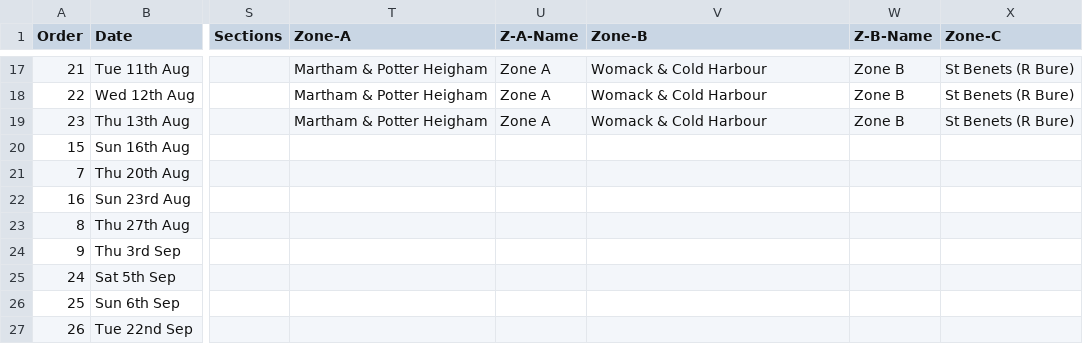
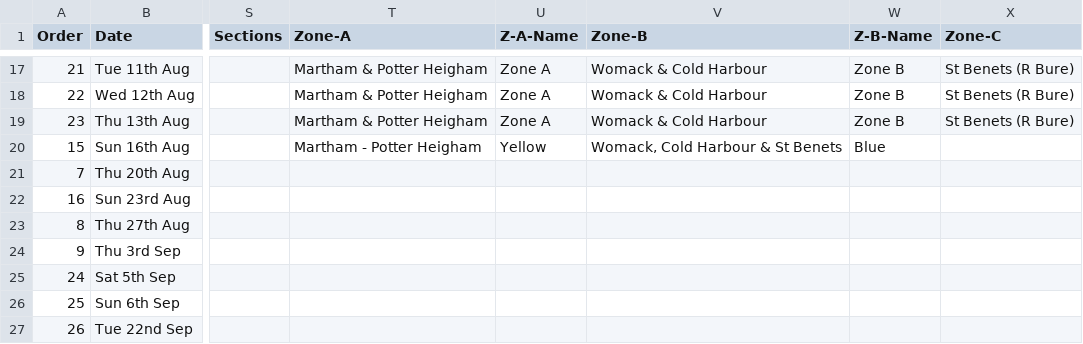
Before and after one commit to ndaa-developer/ndaa-release-two, a CSV file: _data/matches.csv, drawn as a sheet; only a part is shown, gaps mark what is left out; the diff names each change by its address in the sheet, - before the commit and + after, or states it on an @@ line.

```diff
--- a/_data/matches.csv
+++ b/_data/matches.csv
-T20 (Zone-A): (empty)
+T20 (Zone-A): Martham - Potter Heigham
-U20 (Z-A-Name): (empty)
+U20 (Z-A-Name): Yellow
-V20 (Zone-B): (empty)
+V20 (Zone-B): Womack, Cold Harbour & St Benets
-W20 (Z-B-Name): (empty)
+W20 (Z-B-Name): Blue
```
Also changed, not shown: _data/bookings.csv.
